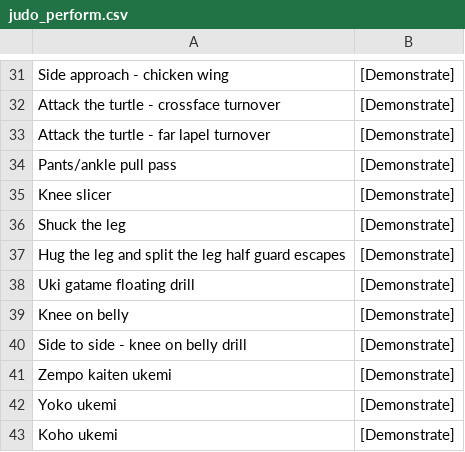
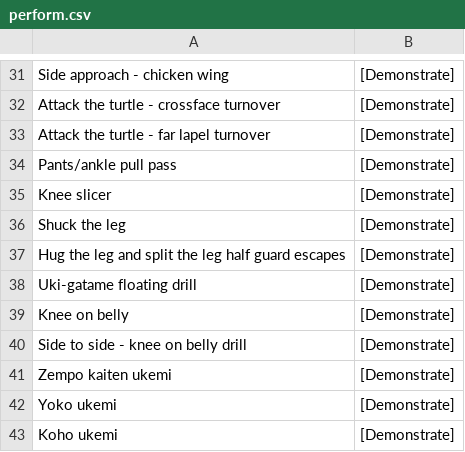
Before and after one commit to grayboywilliams/judo-flashcards, a CSV file: study/gokyu/perform.csv (was study/judo_perform.csv), drawn as a sheet; only a part is shown, gaps mark what is left out; the diff covers the shown part only.

```diff
--- a/study/judo_perform.csv
+++ b/study/gokyu/perform.csv
@@ -37,3 +37,3 @@ Shuck the leg,[Demonstrate]
 Hug the leg and split the leg half guard escapes,[Demonstrate]
-Uki gatame floating drill,[Demonstrate]
+Uki-gatame floating drill,[Demonstrate]
 Knee on belly,[Demonstrate]
```
Also changed, not shown: 16 edited cells elsewhere in this file, 14 other files.
